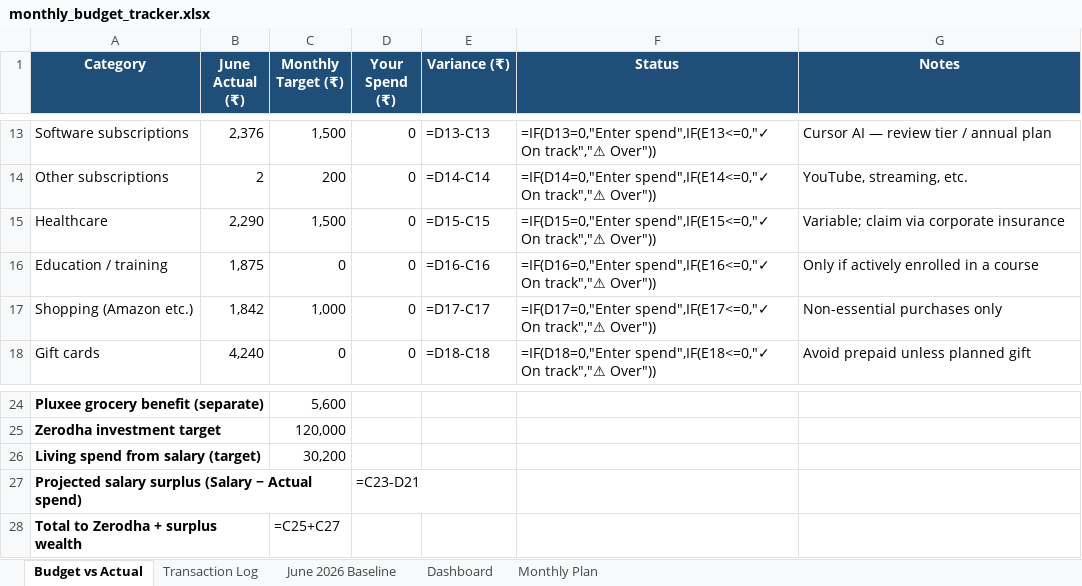
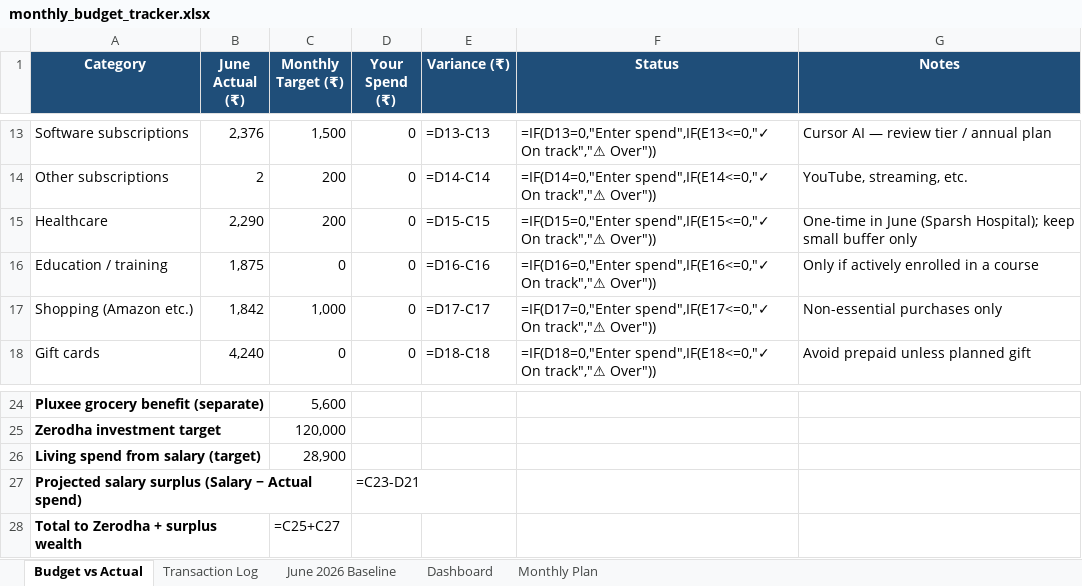
Before and after one commit to hacktrash7/trading, an Excel workbook: budget-tracker/monthly_budget_tracker.xlsx, sheet Budget vs Actual, drawn as a sheet; only a part is shown, gaps mark what is left out; values as stored, in another font and other column widths than the file's, no borders; formulas without a stored value are shown as written; the diff names each change by its address in the sheet, - before the commit and + after, or states it on an @@ line.

```diff
--- a/budget-tracker/monthly_budget_tracker.xlsx (sheet Budget vs Actual)
+++ b/budget-tracker/monthly_budget_tracker.xlsx (sheet Budget vs Actual)
-C15 (Monthly Target (₹)): 1,500
+C15 (Monthly Target (₹)): 200
-G15 (Notes): Variable; claim via corporate insurance
+G15 (Notes): One-time in June (Sparsh Hospital); keep small buffer only
-C26 (Monthly Target (₹)): 30,200
+C26 (Monthly Target (₹)): 28,900
```
Also changed, not shown: sheet Dashboard, sheet Monthly Plan, 2 other files.
